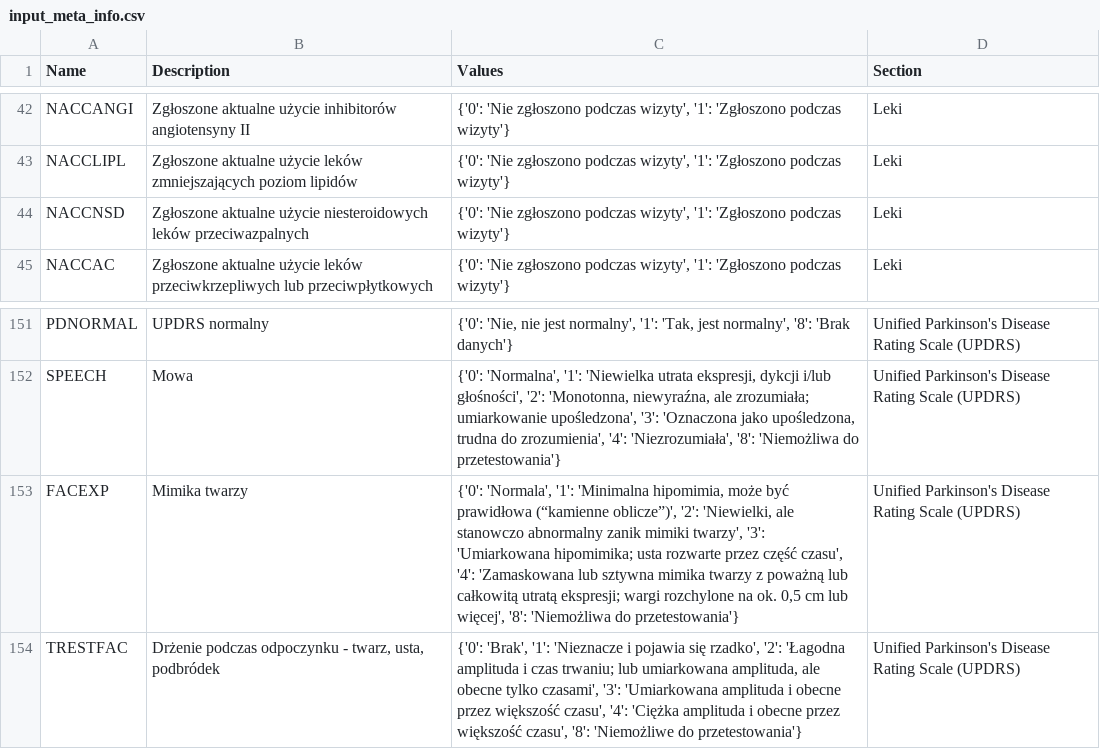
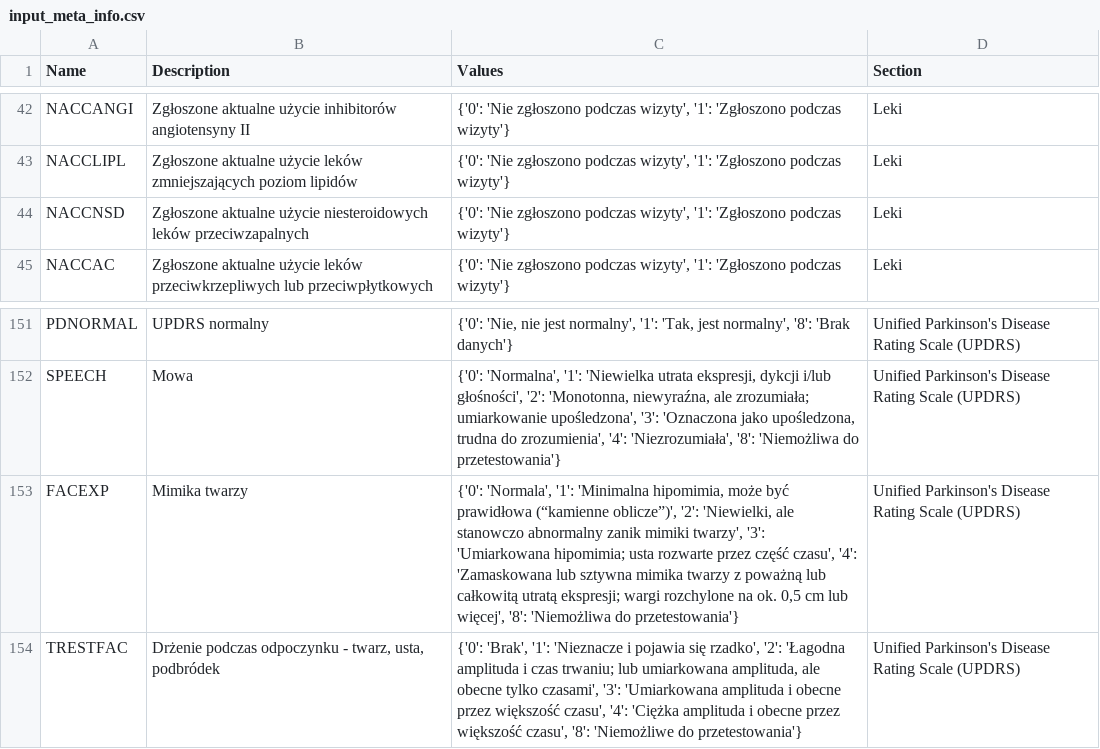
Before and after one commit to gitspartanska/nmed2024_pl, a CSV file: data/input_meta_info.csv, drawn as a sheet; only a part is shown, gaps mark what is left out.

Commit message:
Update input_meta_info.csv

```diff
--- a/data/input_meta_info.csv
+++ b/data/input_meta_info.csv
@@ -43,3 +43,3 @@ NACCANGI,Zgłoszone aktualne użycie inhibitorów angiotensyny II,"{'0': 'Nie zg
 NACCLIPL,Zgłoszone aktualne użycie leków zmniejszających poziom lipidów,"{'0': 'Nie zgłoszono podczas wizyty', '1': 'Zgłoszono podczas wizyty'}",Leki
-NACCNSD,Zgłoszone aktualne użycie niesteroidowych leków przeciwazpalnych,"{'0': 'Nie zgłoszono podczas wizyty', '1': 'Zgłoszono podczas wizyty'}",Leki
+NACCNSD,Zgłoszone aktualne użycie niesteroidowych leków przeciwzapalnych,"{'0': 'Nie zgłoszono podczas wizyty', '1': 'Zgłoszono podczas wizyty'}",Leki
 NACCAC,Zgłoszone aktualne użycie leków przeciwkrzepliwych lub przeciwpłytkowych,"{'0': 'Nie zgłoszono podczas wizyty', '1': 'Zgłoszono podczas wizyty'}",Leki
@@ -152,3 +152,3 @@ PDNORMAL,UPDRS normalny,"{'0': 'Nie, nie jest normalny', '1': 'Tak, jest normaln
 SPEECH,Mowa,"{'0': 'Normalna', '1': 'Niewielka utrata ekspresji, dykcji i/lub głośności', '2': 'Monotonna, niewyraźna, ale zrozumiała; umiarkowanie upośledzona', '3': 'Oznaczona jako upośledzona, trudna do zrozumienia', '4': 'Niezrozumiała', '8': 'Niemożliwa do przetestowania'}",Unified Parkinson's Disease Rating Scale (UPDRS)
-FACEXP,Mimika twarzy,"{'0': 'Normala', '1': 'Minimalna hipomimia, może być prawidłowa (“kamienne oblicze”)', '2': 'Niewielki, ale stanowczo abnormalny zanik mimiki twarzy', '3': 'Umiarkowana hipomimika; usta rozwarte przez część czasu', '4': 'Zamaskowana lub sztywna mimika twarzy z poważną lub całkowitą utratą ekspresji; wargi rozchylone na ok. 0,5 cm lub więcej', '8': 'Niemożliwa do przetestowania'}",Unified Parkinson's Disease Rating Scale (UPDRS)
+FACEXP,Mimika twarzy,"{'0': 'Normala', '1': 'Minimalna hipomimia, może być prawidłowa (“kamienne oblicze”)', '2': 'Niewielki, ale stanowczo abnormalny zanik mimiki twarzy', '3': 'Umiarkowana hipomimia; usta rozwarte przez część czasu', '4': 'Zamaskowana lub sztywna mimika twarzy z poważną lub całkowitą utratą ekspresji; wargi rozchylone na ok. 0,5 cm lub więcej', '8': 'Niemożliwa do przetestowania'}",Unified Parkinson's Disease Rating Scale (UPDRS)
 TRESTFAC,"Drżenie podczas odpoczynku - twarz, usta, podbródek","{'0': 'Brak', '1': 'Nieznacze i pojawia się rzadko', '2': 'Łagodna amplituda i czas trwaniu; lub umiarkowana amplituda, ale obecne tylko czasami', '3': 'Umiarkowana amplituda i obecne przez większość czasu', '4': 'Ciężka amplituda i obecne przez większość czasu', '8': 'Niemożliwe do przetestowania'}",Unified Parkinson's Disease Rating Scale (UPDRS)
```
